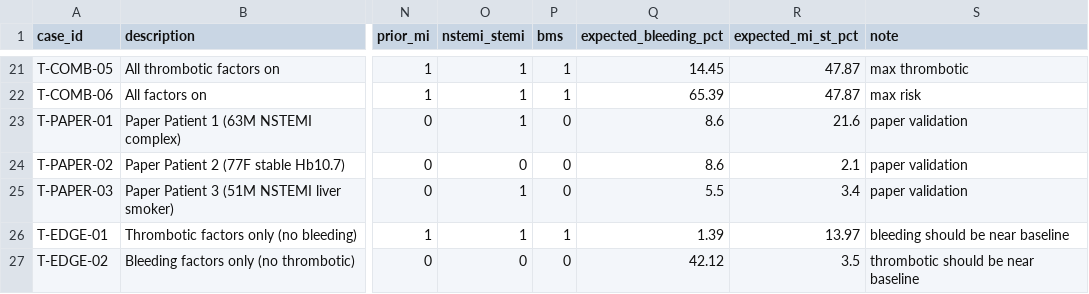
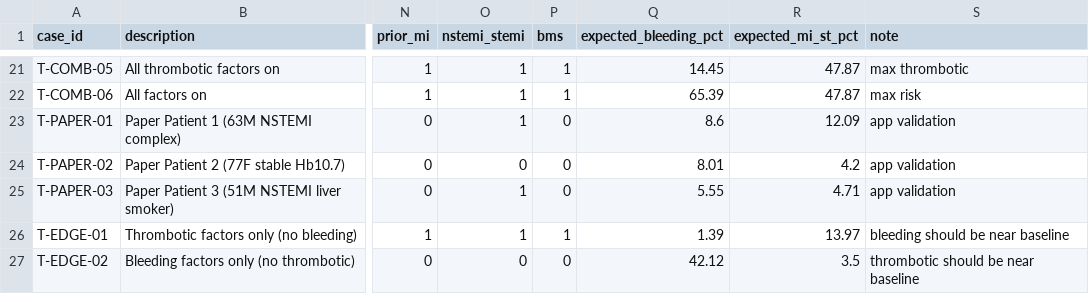
Before and after one commit to Lusnaker0730/PRECISEHBR_CGU, a CSV file: tradeoff-golden.csv, drawn as a sheet; only a part is shown, gaps mark what is left out; the diff names each change by its address in the sheet, - before the commit and + after, or states it on an @@ line.

```diff
--- a/tradeoff-golden.csv
+++ b/tradeoff-golden.csv
-R23 (expected_mi_st_pct): 21.6
+R23 (expected_mi_st_pct): 12.09
-S23:S25 (note): paper validation
+S23:S25 (note): app validation
-Q24 (expected_bleeding_pct): 8.6
+Q24 (expected_bleeding_pct): 8.01
-R24 (expected_mi_st_pct): 2.1
+R24 (expected_mi_st_pct): 4.2
-Q25 (expected_bleeding_pct): 5.5
+Q25 (expected_bleeding_pct): 5.55
-R25 (expected_mi_st_pct): 3.4
+R25 (expected_mi_st_pct): 4.71
```
Also changed, not shown: 8 other files.
